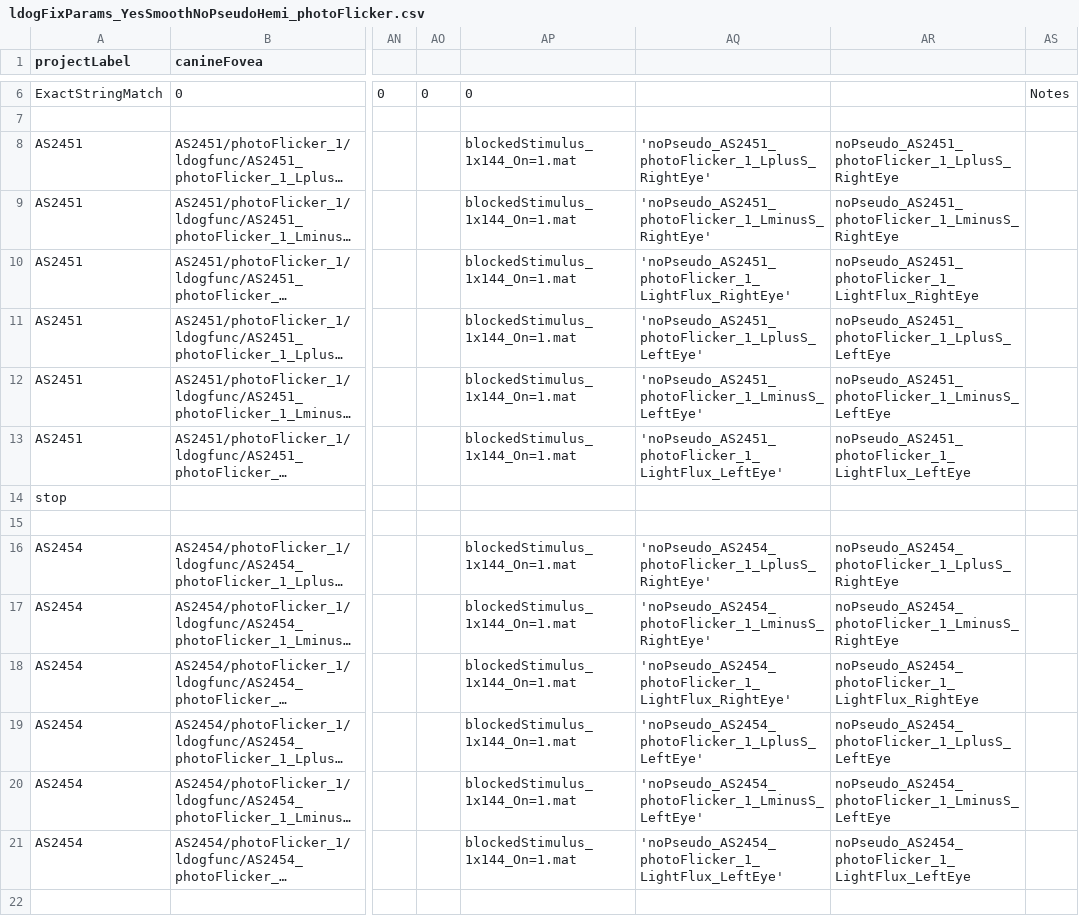
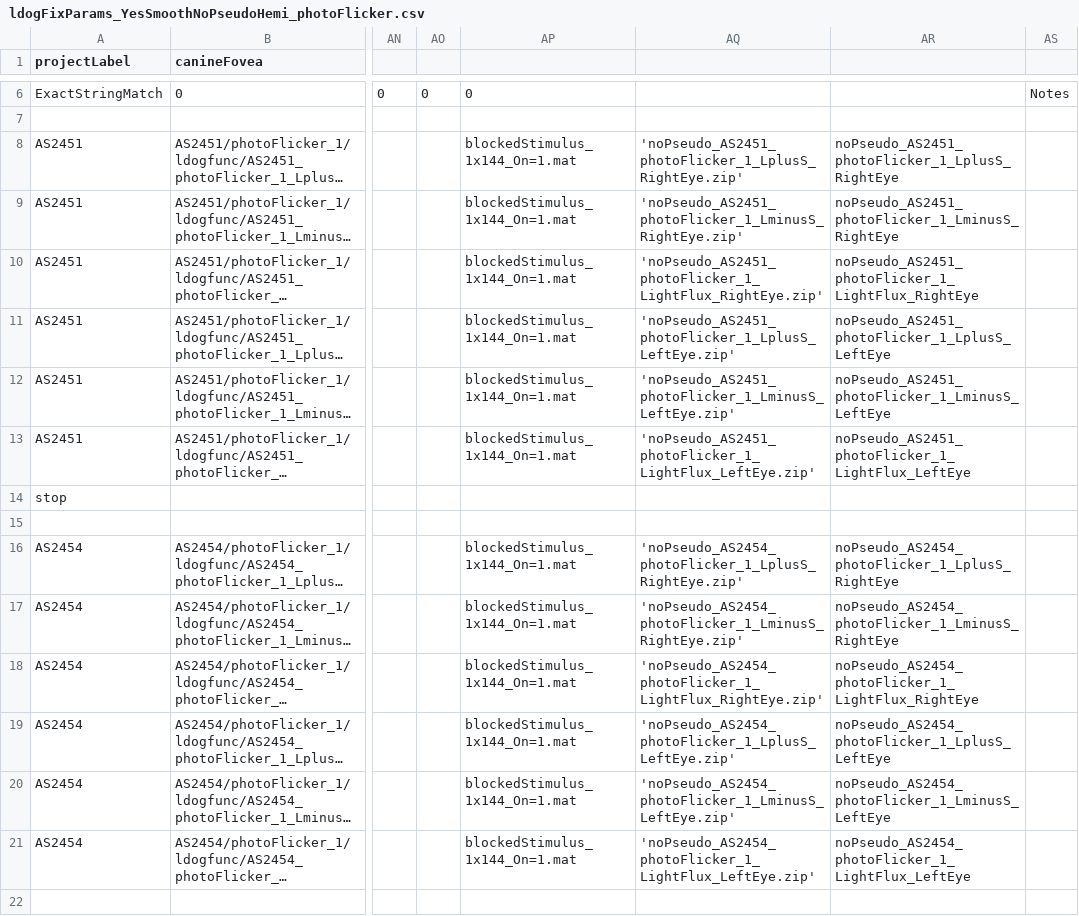
Before and after one commit to gkaguirrelab/mriLDOGAnalysis, a CSV file: submitGears/main/ldogFixParams_YesSmoothNoPseudoHemi_photoFlicker.csv, drawn as a sheet; only a part is shown, gaps mark what is left out; long unchanged cells end in …; the diff covers the shown part only; the diff names each change by its address in the sheet, - before the commit and + after, or states it on an @@ line.

```diff
--- a/submitGears/main/ldogFixParams_YesSmoothNoPseudoHemi_photoFlicker.csv
+++ b/submitGears/main/ldogFixParams_YesSmoothNoPseudoHemi_photoFlicker.csv
-AQ8: 'noPseudo_AS2451_photoFlicker_1_LplusS_RightEye'
+AQ8: 'noPseudo_AS2451_photoFlicker_1_LplusS_RightEye.zip'
-AQ9: 'noPseudo_AS2451_photoFlicker_1_LminusS_RightEye'
+AQ9: 'noPseudo_AS2451_photoFlicker_1_LminusS_RightEye.zip'
-AQ10: 'noPseudo_AS2451_photoFlicker_1_LightFlux_RightEye'
+AQ10: 'noPseudo_AS2451_photoFlicker_1_LightFlux_RightEye.zip'
-AQ11: 'noPseudo_AS2451_photoFlicker_1_LplusS_LeftEye'
+AQ11: 'noPseudo_AS2451_photoFlicker_1_LplusS_LeftEye.zip'
-AQ12: 'noPseudo_AS2451_photoFlicker_1_LminusS_LeftEye'
+AQ12: 'noPseudo_AS2451_photoFlicker_1_LminusS_LeftEye.zip'
-AQ13: 'noPseudo_AS2451_photoFlicker_1_LightFlux_LeftEye'
+AQ13: 'noPseudo_AS2451_photoFlicker_1_LightFlux_LeftEye.zip'
-AQ16: 'noPseudo_AS2454_photoFlicker_1_LplusS_RightEye'
+AQ16: 'noPseudo_AS2454_photoFlicker_1_LplusS_RightEye.zip'
-AQ17: 'noPseudo_AS2454_photoFlicker_1_LminusS_RightEye'
+AQ17: 'noPseudo_AS2454_photoFlicker_1_LminusS_RightEye.zip'
-AQ18: 'noPseudo_AS2454_photoFlicker_1_LightFlux_RightEye'
+AQ18: 'noPseudo_AS2454_photoFlicker_1_LightFlux_RightEye.zip'
-AQ19: 'noPseudo_AS2454_photoFlicker_1_LplusS_LeftEye'
+AQ19: 'noPseudo_AS2454_photoFlicker_1_LplusS_LeftEye.zip'
-AQ20: 'noPseudo_AS2454_photoFlicker_1_LminusS_LeftEye'
+AQ20: 'noPseudo_AS2454_photoFlicker_1_LminusS_LeftEye.zip'
-AQ21: 'noPseudo_AS2454_photoFlicker_1_LightFlux_LeftEye'
+AQ21: 'noPseudo_AS2454_photoFlicker_1_LightFlux_LeftEye.zip'
```
Also changed, not shown: 138 edited cells elsewhere in this file, submitGears/main/ldogFixParams_smoothPseudoHemi_photoFlicker.csv.
